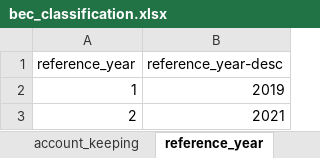
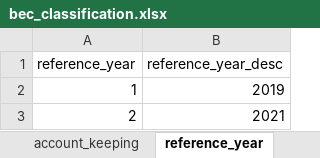
Before and after one commit to Vanuatu-National-Statistics-Office/business_enterprise_census_2022, an Excel workbook: data/open/bec_classification.xlsx, sheet reference_year, drawn as a sheet; values as stored, in another font and other column widths than the file's, no borders; the diff names each change by its address in the sheet, - before the commit and + after, or states it on an @@ line.

```diff
--- a/data/open/bec_classification.xlsx (sheet reference_year)
+++ b/data/open/bec_classification.xlsx (sheet reference_year)
-B1: reference_year-desc
+B1: reference_year_desc
```
Also changed, not shown: sheet enumerators, sheet major_label_vansic, other sheet tabs, 1 other file.
